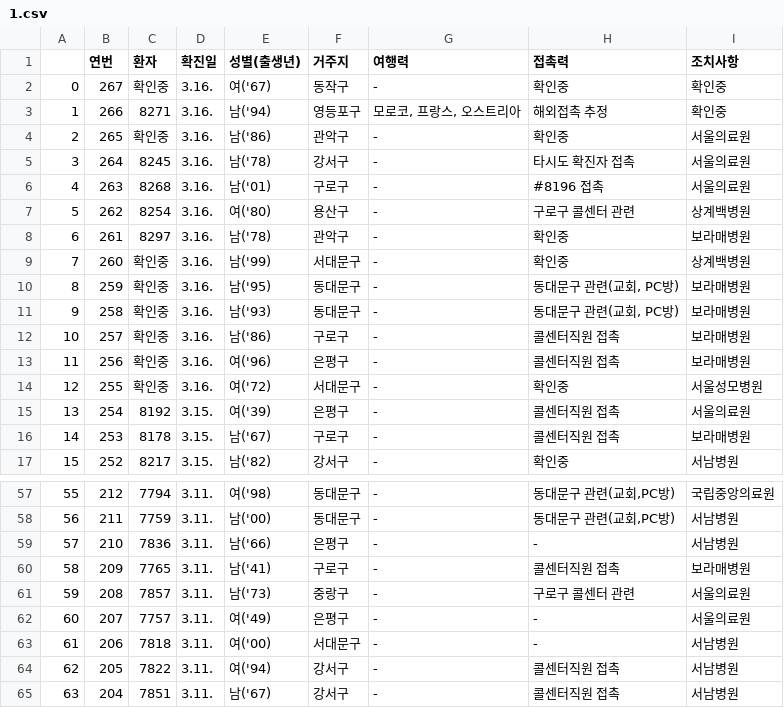
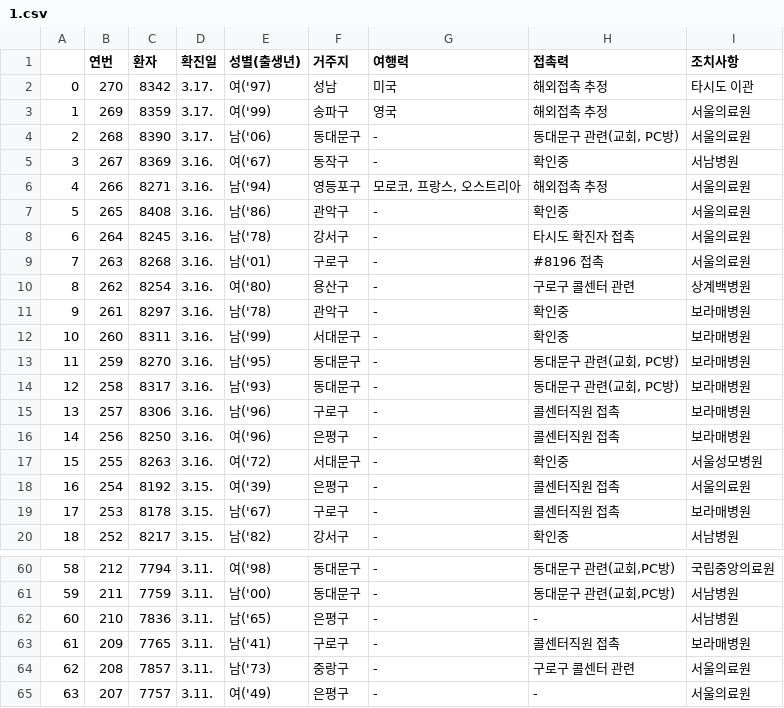
Before and after one commit to KKodiac/Covid19_Stats, a CSV file: Covid-19/Data/Korea/seoul_timeseries/1.csv, drawn as a sheet; only a part is shown, gaps mark what is left out; the shorter side is filled out with more unchanged rows; addresses are those after the commit; the diff names each change by its address in the sheet, - before the commit and + after, or states it on an @@ line.

```diff
--- a/Covid-19/Data/Korea/seoul_timeseries/1.csv
+++ b/Covid-19/Data/Korea/seoul_timeseries/1.csv
+row 2: 0 | 270 | 8342 | 3.17. | 여('97) | 성남 | 미국 | 해외접촉 추정 | 타시도 이관
+row 3: 1 | 269 | 8359 | 3.17. | 여('99) | 송파구 | 영국 | 해외접촉 추정 | 서울의료원
+row 4: 2 | 268 | 8390 | 3.17. | 남('06) | 동대문구 | - | 동대문구 관련(교회, PC방) | 서울의료원
@@ column A renumbered from row 5 down @@
-C5 (환자): 확인중
+C5 (환자): 8369
-I5 (조치사항): 확인중
+I5 (조치사항): 서남병원
-I6 (조치사항): 확인중
+I6 (조치사항): 서울의료원
-C7 (환자): 확인중
+C7 (환자): 8408
-C12 (환자): 확인중
+C12 (환자): 8311
-I12 (조치사항): 상계백병원
+I12 (조치사항): 보라매병원
-C13 (환자): 확인중
+C13 (환자): 8270
-C14 (환자): 확인중
+C14 (환자): 8317
-C15 (환자): 확인중
+C15 (환자): 8306
-E15 (성별(출생년)): 남('86)
+E15 (성별(출생년)): 남('96)
-C16 (환자): 확인중
+C16 (환자): 8250
-C17 (환자): 확인중
+C17 (환자): 8263
-E62 (성별(출생년)): 남('66)
+E62 (성별(출생년)): 남('65)
```
Also changed, not shown: Covid-19/Data/Korea/covid_dat_seoul.csv, Covid-19/Data/Korea/seoul_timeseries/0.csv, 6 other files.
